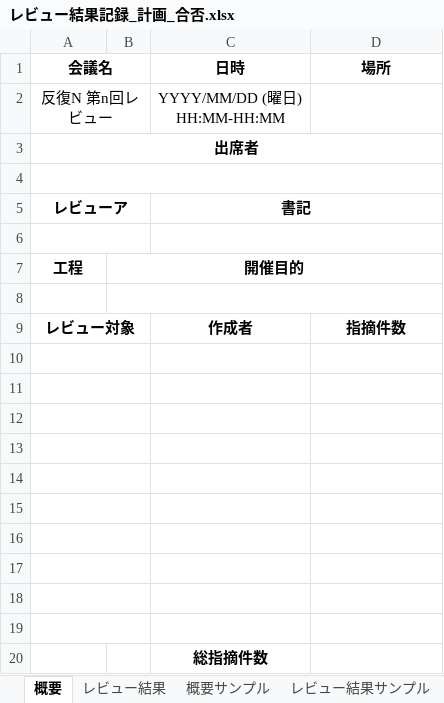
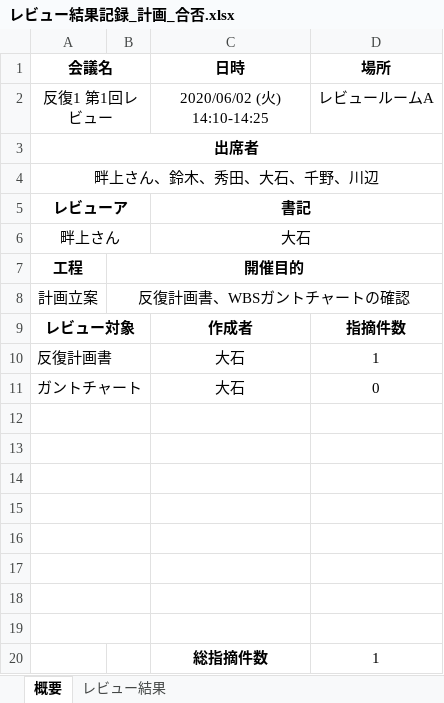
Before and after one commit to s-oishi/testRepo02, an Excel workbook: 01計画/レビュー結果記録_計画_合否.xlsx, sheet 概要, drawn as a sheet; values as stored, in another font and other column widths than the file's, no borders; removed rows and columns are numbered as before the commit, all else as after; ↵ is a line break in a cell; the diff names each change by its address in the sheet, - before the commit and + after, or states it on an @@ line.

```diff
--- a/01計画/レビュー結果記録_計画_合否.xlsx (sheet 概要)
+++ b/01計画/レビュー結果記録_計画_合否.xlsx (sheet 概要)
-sheet tab: 概要サンプル
-sheet tab: レビュー結果サンプル
-row 2: 反復N 第n回レビュー |  | YYYY/MM/DD (曜日) ↵ HH:MM-HH:MM
+row 2: 反復1 第1回レビュー |  | 2020/06/02 (火) ↵ 14:10-14:25 | レビュールームA
-A4 (会議名): (empty)
+A4 (会議名): 畔上さん、鈴木、秀田、大石、千野、川辺
-row 6: (empty)
+row 6: 畔上さん |  | 大石
-row 8: (empty)
+row 8: 計画立案 | 反復計画書、WBSガントチャートの確認
+row 10: 反復計画書 |  | 大石 | 1
+row 11: ガントチャート |  | 大石 | 0
-A18:B18 merged
-row 20: (empty)
+row 20:  |  | 総指摘件数 | 1
-row 19: (empty)
-row 20:  |  | 総指摘件数
```
Also changed, not shown: sheet レビュー結果.
